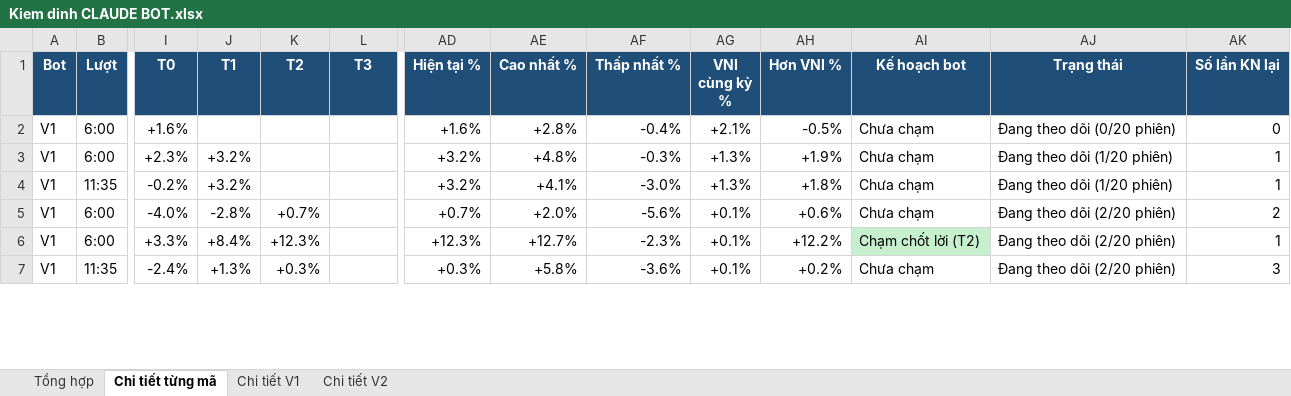
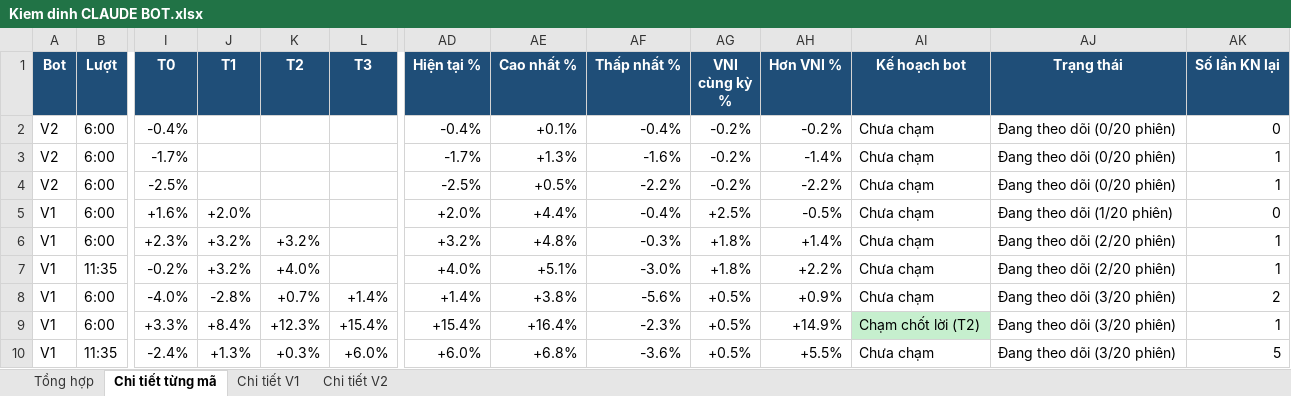
Before and after one commit to karenmanucian1-commits/Top-5-Co-Phieu-Hang-Ngay-Claude, an Excel workbook: data/reports/Kiem dinh CLAUDE BOT.xlsx, sheet Chi tiết từng mã, drawn as a sheet; only a part is shown, gaps mark what is left out; values as stored, in another font and other column widths than the file's, no borders; conditional formats not drawn; addresses are those after the commit; rows hold the shown columns only; the diff covers the shown part only; the diff names each change by its address in the sheet, - before the commit and + after, or states it on an @@ line.

```diff
--- a/data/reports/Kiem dinh CLAUDE BOT.xlsx (sheet Chi tiết từng mã)
+++ b/data/reports/Kiem dinh CLAUDE BOT.xlsx (sheet Chi tiết từng mã)
+row 2: V2 | 6:00 | -0.4% |  |  |  | -0.4% | +0.1% | -0.4% | -0.2% | -0.2% | Chưa chạm | Đang theo dõi (0/20 phiên) | 0
+row 3: V2 | 6:00 | -1.7% |  |  |  | -1.7% | +1.3% | -1.6% | -0.2% | -1.4% | Chưa chạm | Đang theo dõi (0/20 phiên) | 1
+row 4: V2 | 6:00 | -2.5% |  |  |  | -2.5% | +0.5% | -2.2% | -0.2% | -2.2% | Chưa chạm | Đang theo dõi (0/20 phiên) | 1
-J5 (T1): (empty)
+J5 (T1): +2.0%
-AD5 (Hiện tại %): +1.6%
+AD5 (Hiện tại %): +2.0%
-AE5 (Cao nhất %): +2.8%
+AE5 (Cao nhất %): +4.4%
-AG5 (VNI cùng kỳ %): +2.1%
+AG5 (VNI cùng kỳ %): +2.5%
-AJ5 (Trạng thái): Đang theo dõi (0/20 phiên)
+AJ5 (Trạng thái): Đang theo dõi (1/20 phiên)
-K6 (T2): (empty)
+K6 (T2): +3.2%
-AG6:AG7 (VNI cùng kỳ %): +1.3%
+AG6:AG7 (VNI cùng kỳ %): +1.8%
-AH6 (Hơn VNI %): +1.9%
+AH6 (Hơn VNI %): +1.4%
-AJ6:AJ7 (Trạng thái): Đang theo dõi (1/20 phiên)
+AJ6:AJ7 (Trạng thái): Đang theo dõi (2/20 phiên)
-K7 (T2): (empty)
+K7 (T2): +4.0%
-AD7 (Hiện tại %): +3.2%
+AD7 (Hiện tại %): +4.0%
-AE7 (Cao nhất %): +4.1%
+AE7 (Cao nhất %): +5.1%
-AH7 (Hơn VNI %): +1.8%
+AH7 (Hơn VNI %): +2.2%
-L8 (T3): (empty)
+L8 (T3): +1.4%
-AD8 (Hiện tại %): +0.7%
+AD8 (Hiện tại %): +1.4%
-AE8 (Cao nhất %): +2.0%
+AE8 (Cao nhất %): +3.8%
-AG8:AG10 (VNI cùng kỳ %): +0.1%
+AG8:AG10 (VNI cùng kỳ %): +0.5%
-AH8 (Hơn VNI %): +0.6%
+AH8 (Hơn VNI %): +0.9%
-AJ8:AJ10 (Trạng thái): Đang theo dõi (2/20 phiên)
+AJ8:AJ10 (Trạng thái): Đang theo dõi (3/20 phiên)
-L9 (T3): (empty)
+L9 (T3): +15.4%
-AD9 (Hiện tại %): +12.3%
+AD9 (Hiện tại %): +15.4%
-AE9 (Cao nhất %): +12.7%
+AE9 (Cao nhất %): +16.4%
-AH9 (Hơn VNI %): +12.2%
+AH9 (Hơn VNI %): +14.9%
-L10 (T3): (empty)
+L10 (T3): +6.0%
-AD10 (Hiện tại %): +0.3%
+AD10 (Hiện tại %): +6.0%
-AE10 (Cao nhất %): +5.8%
+AE10 (Cao nhất %): +6.8%
-AH10 (Hơn VNI %): +0.2%
+AH10 (Hơn VNI %): +5.5%
-AK10 (Số lần KN lại): 3
+AK10 (Số lần KN lại): 5
```
Also changed, not shown: 265 edited cells elsewhere in this sheet, sheet Chi tiết V1, sheet Chi tiết V2, sheet Tổng hợp, 2 other files.
